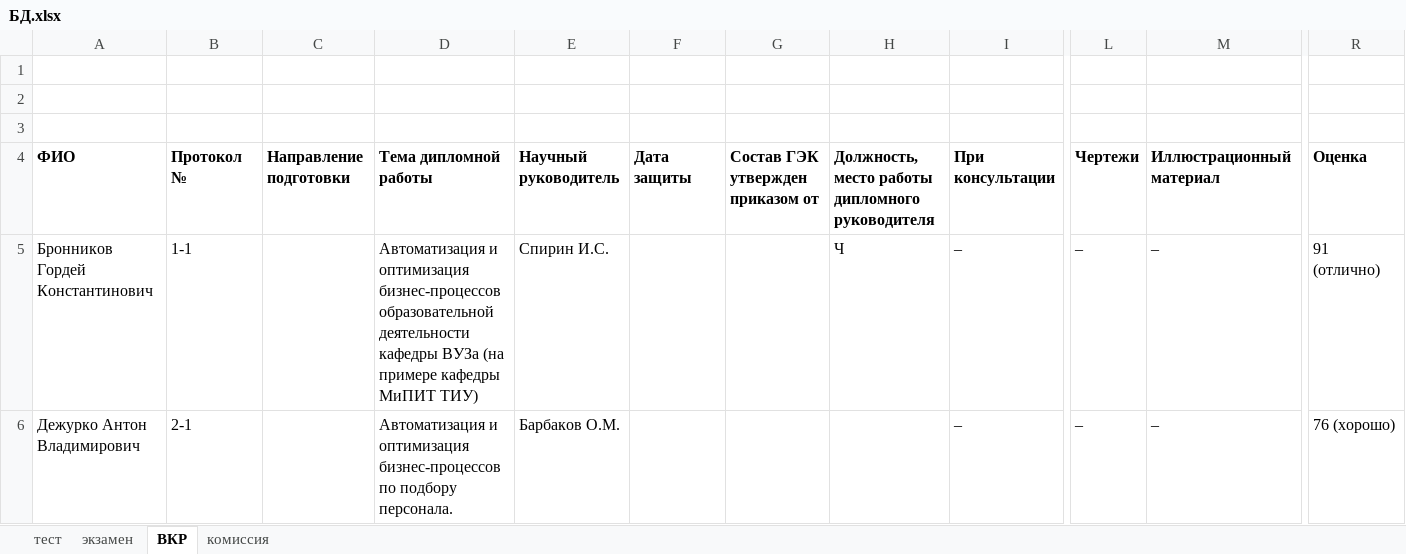
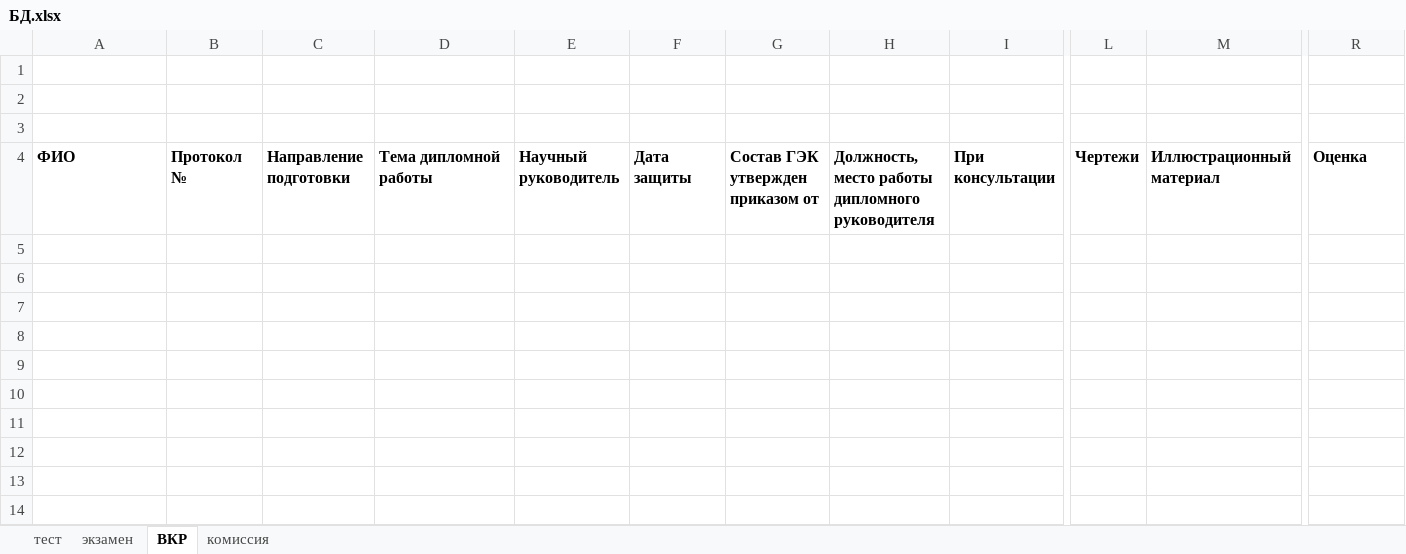
Before and after one commit to Em1l24/Secretary-assistant, an Excel workbook: data/БД.xlsx, sheet ВКР, drawn as a sheet; only a part is shown, gaps mark what is left out; values as stored, in another font and other column widths than the file's, no borders; rows hold the shown columns only; the diff names each change by its address in the sheet, - before the commit and + after, or states it on an @@ line.

```diff
--- a/data/БД.xlsx (sheet ВКР)
+++ b/data/БД.xlsx (sheet ВКР)
-row 5: Бронников Гордей Константинович | 1-1 |  | Автоматизация и оптимизация бизнес-процессов образовательной деятельности кафедры ВУЗа (на примере кафедры МиПИТ ТИУ) | Спирин И.С. |  |  | Ч | – | – | – | 91 (отлично)
-row 6: Дежурко Антон Владимирович | 2-1 |  | Автоматизация и оптимизация бизнес-процессов по подбору персонала. | Барбаков О.М. |  |  |  | – | – | – | 76 (хорошо)
```
Also changed, not shown: sheet комиссия, sheet тест, sheet экзамен, 11 other files.
